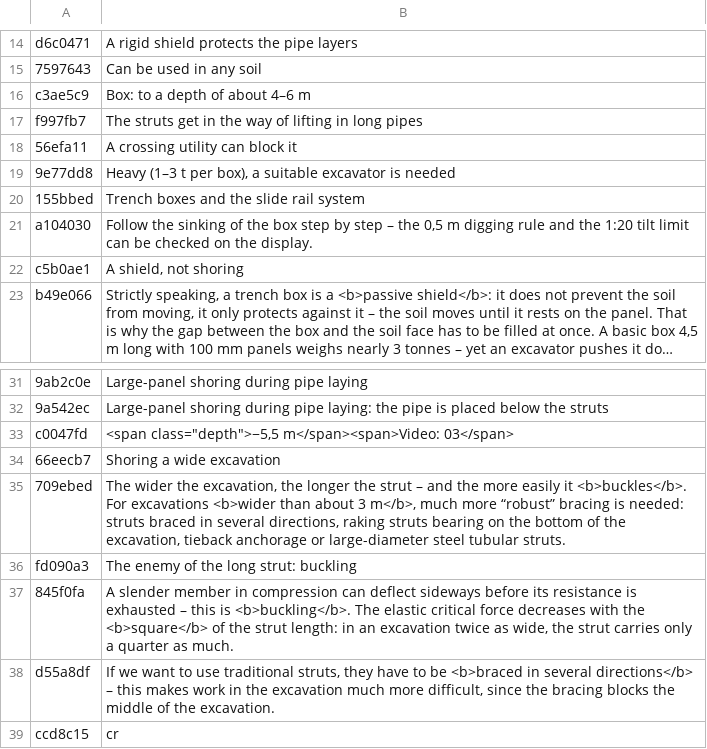
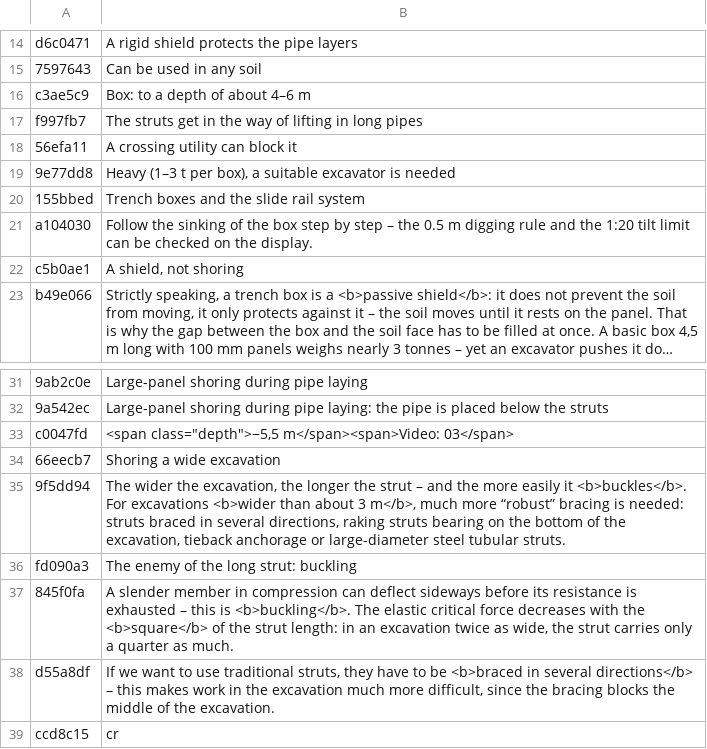
Before and after one commit to MBalika/munkaterhatarolasok, a TSV file: _src/i18n/en_02.tsv, drawn as a sheet; only a part is shown, gaps mark what is left out; long unchanged cells end in ….

```diff
--- a/_src/i18n/en_02.tsv
+++ b/_src/i18n/en_02.tsv
@@ -20,3 +20,3 @@ f997fb7	The struts get in the way of lifting in long pipes
 155bbed	Trench boxes and the slide rail system
-a104030	Follow the sinking of the box step by step – the 0,5 m digging rule and the 1:20 tilt limit can be checked on the display.
+a104030	Follow the sinking of the box step by step – the 0.5 m digging rule and the 1:20 tilt limit can be checked on the display.
 c5b0ae1	A shield, not shoring
@@ -34,3 +34,3 @@ c0047fd	<span class="depth">−5,5 m</span><span>Video: 03</span>
 66eecb7	Shoring a wide excavation
-709ebed	The wider the excavation, the longer the strut – and the more easily it <b>buckles</b>. For excavations <b>wider than about 3 m</b>, much more “robust” bracing is needed: struts braced in several directions, raking struts bearing on the bottom of the excavation, tieback anchorage or large-diameter steel tubular struts.
+9f5dd94	The wider the excavation, the longer the strut – and the more easily it <b>buckles</b>. For excavations <b>wider than about 3 m</b>, much more “robust” bracing is needed: struts braced in several directions, raking struts bearing on the bottom of the excavation, tieback anchorage or large-diameter steel tubular struts.
 fd090a3	The enemy of the long strut: buckling
```
Also changed, not shown: _src/i18n/en_06.tsv, _src/i18n/en_07.tsv, 6 other files.
